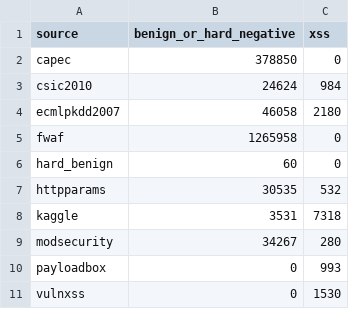
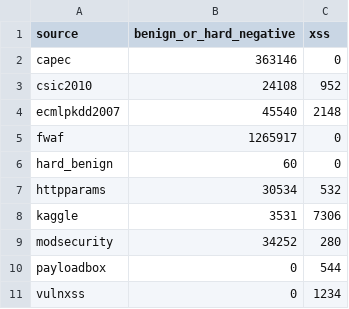
Before and after one commit to AvtoBBus/Bus_Station_35, a CSV file: XSSDetector/data/processed/source_label_counts.csv, drawn as a sheet.

```diff
--- a/XSSDetector/data/processed/source_label_counts.csv
+++ b/XSSDetector/data/processed/source_label_counts.csv
@@ -1,11 +1,11 @@
 source,benign_or_hard_negative,xss
-capec,378850,0
-csic2010,24624,984
-ecmlpkdd2007,46058,2180
-fwaf,1265958,0
+capec,363146,0
+csic2010,24108,952
+ecmlpkdd2007,45540,2148
+fwaf,1265917,0
 hard_benign,60,0
-httpparams,30535,532
-kaggle,3531,7318
-modsecurity,34267,280
-payloadbox,0,993
-vulnxss,0,1530
+httpparams,30534,532
+kaggle,3531,7306
+modsecurity,34252,280
+payloadbox,0,544
+vulnxss,0,1234
```
Also changed, not shown: 22 other files.
